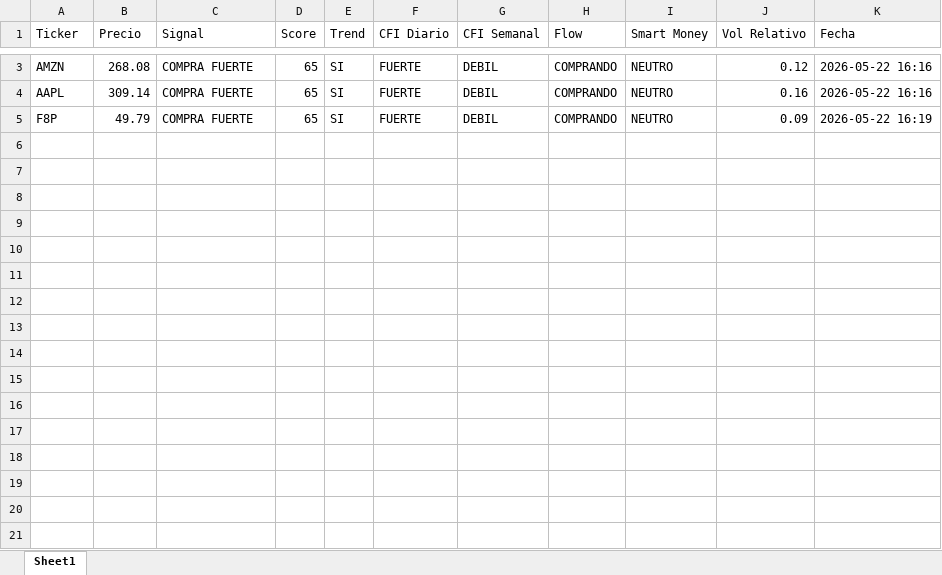
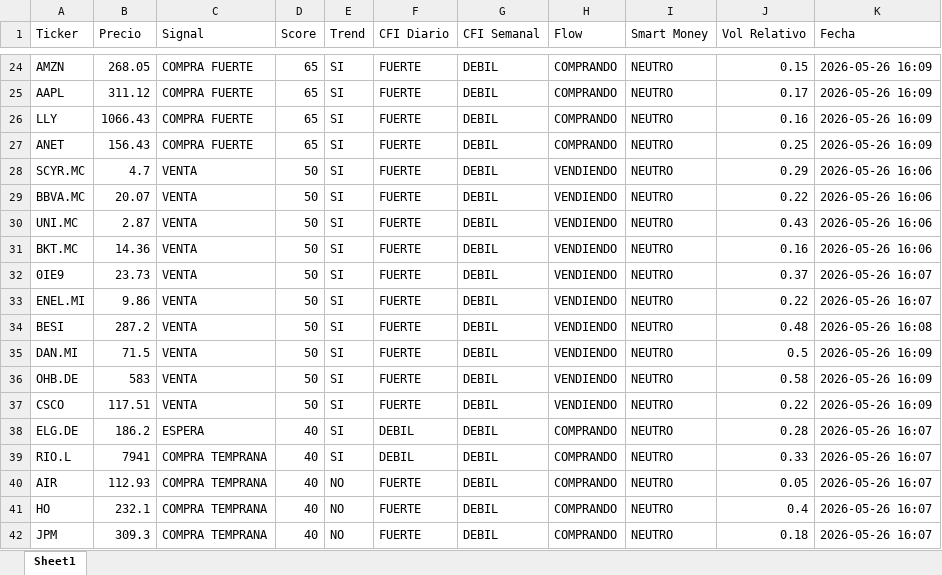
Before and after one commit to jac4806/PyTrader, an Excel workbook: SmartMoney_Screener.xlsx, sheet Sheet1, drawn as a sheet; only a part is shown, gaps mark what is left out; values as stored, in another font and other column widths than the file's, no borders; addresses are those after the commit; the diff covers the shown part only; the diff names each change by its address in the sheet, - before the commit and + after, or states it on an @@ line.

```diff
--- a/SmartMoney_Screener.xlsx (sheet Sheet1)
+++ b/SmartMoney_Screener.xlsx (sheet Sheet1)
-B24 (Precio): 268.08
+B24 (Precio): 268.05
-J24 (Vol Relativo): 0.12
+J24 (Vol Relativo): 0.15
-K24:K25 (Fecha): 2026-05-22 16:16
+K24:K25 (Fecha): 2026-05-26 16:09
-B25 (Precio): 309.14
+B25 (Precio): 311.12
-J25 (Vol Relativo): 0.16
+J25 (Vol Relativo): 0.17
-A26 (Ticker): F8P
+A26 (Ticker): LLY
-B26 (Precio): 49.79
+B26 (Precio): 1066.43
-J26 (Vol Relativo): 0.09
+J26 (Vol Relativo): 0.16
-K26 (Fecha): 2026-05-22 16:19
+K26 (Fecha): 2026-05-26 16:09
+row 27: ANET | 156.43 | COMPRA FUERTE | 65 | SI | FUERTE | DEBIL | COMPRANDO | NEUTRO | 0.25 | 2026-05-26 16:09
+row 28: SCYR.MC | 4.7 | VENTA | 50 | SI | FUERTE | DEBIL | VENDIENDO | NEUTRO | 0.29 | 2026-05-26 16:06
+row 29: BBVA.MC | 20.07 | VENTA | 50 | SI | FUERTE | DEBIL | VENDIENDO | NEUTRO | 0.22 | 2026-05-26 16:06
+row 30: UNI.MC | 2.87 | VENTA | 50 | SI | FUERTE | DEBIL | VENDIENDO | NEUTRO | 0.43 | 2026-05-26 16:06
+row 31: BKT.MC | 14.36 | VENTA | 50 | SI | FUERTE | DEBIL | VENDIENDO | NEUTRO | 0.16 | 2026-05-26 16:06
+row 32: 0IE9 | 23.73 | VENTA | 50 | SI | FUERTE | DEBIL | VENDIENDO | NEUTRO | 0.37 | 2026-05-26 16:07
+row 33: ENEL.MI | 9.86 | VENTA | 50 | SI | FUERTE | DEBIL | VENDIENDO | NEUTRO | 0.22 | 2026-05-26 16:07
+row 34: BESI | 287.2 | VENTA | 50 | SI | FUERTE | DEBIL | VENDIENDO | NEUTRO | 0.48 | 2026-05-26 16:08
+row 35: DAN.MI | 71.5 | VENTA | 50 | SI | FUERTE | DEBIL | VENDIENDO | NEUTRO | 0.5 | 2026-05-26 16:09
+row 36: OHB.DE | 583 | VENTA | 50 | SI | FUERTE | DEBIL | VENDIENDO | NEUTRO | 0.58 | 2026-05-26 16:09
+row 37: CSCO | 117.51 | VENTA | 50 | SI | FUERTE | DEBIL | VENDIENDO | NEUTRO | 0.22 | 2026-05-26 16:09
+row 38: ELG.DE | 186.2 | ESPERA | 40 | SI | DEBIL | DEBIL | COMPRANDO | NEUTRO | 0.28 | 2026-05-26 16:07
+row 39: RIO.L | 7941 | COMPRA TEMPRANA | 40 | SI | DEBIL | DEBIL | COMPRANDO | NEUTRO | 0.33 | 2026-05-26 16:07
+row 40: AIR | 112.93 | COMPRA TEMPRANA | 40 | NO | FUERTE | DEBIL | COMPRANDO | NEUTRO | 0.05 | 2026-05-26 16:07
+row 41: HO | 232.1 | COMPRA TEMPRANA | 40 | NO | FUERTE | DEBIL | COMPRANDO | NEUTRO | 0.4 | 2026-05-26 16:07
+row 42: JPM | 309.3 | COMPRA TEMPRANA | 40 | NO | FUERTE | DEBIL | COMPRANDO | NEUTRO | 0.18 | 2026-05-26 16:07
```
Also changed, not shown: 72 added rows and 3 edited cells elsewhere in this sheet, 2 other files.
